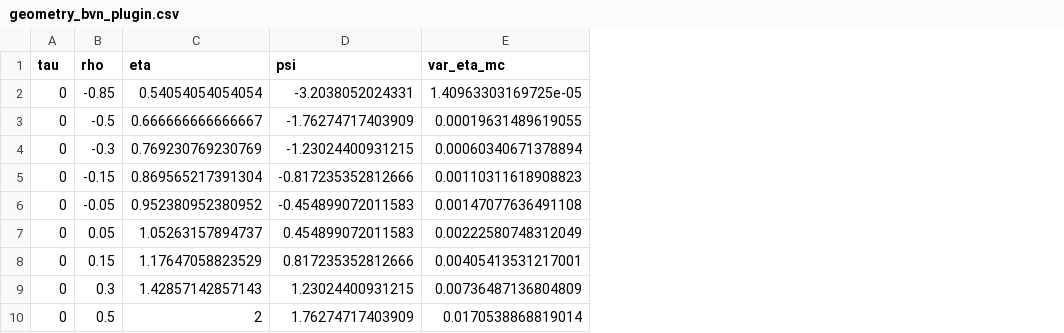
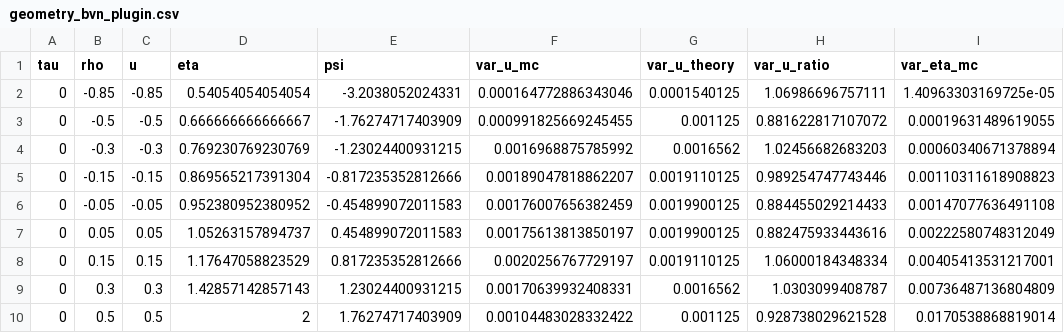
Before and after one commit to AroundInteger/pef-mathematics, a CSV file: scripts/outputs/geometry_bvn_plugin.csv, drawn as a sheet; only a part is shown; the diff names each change by its address in the sheet, - before the commit and + after, or states it on an @@ line.

```diff
--- a/scripts/outputs/geometry_bvn_plugin.csv
+++ b/scripts/outputs/geometry_bvn_plugin.csv
+column C (u), rows 2-10: -0.85 | -0.5 | -0.3 | -0.15 | -0.05 | 0.05 | 0.15 | 0.3 | 0.5
+column F (var_u_mc), rows 2-10: 0.000164772886343046 | 0.000991825669245455 | 0.0016968875785992 | 0.00189047818862207 | 0.00176007656382459 | 0.00175613813850197 | 0.0020256767729197 | 0.00170639932408331 | 0.00104483028332422
+column G (var_u_theory), rows 2-10: 0.0001540125 | 0.001125 | 0.0016562 | 0.0019110125 | 0.0019900125 | 0.0019900125 | 0.0019110125 | 0.0016562 | 0.001125
+column H (var_u_ratio), rows 2-10: 1.06986696757111 | 0.881622817107072 | 1.02456682683203 | 0.989254747743446 | 0.884455029214433 | 0.882475933443616 | 1.06000184348334 | 1.0303099408787 | 0.928738029621528
```
Also changed, not shown: scripts/outputs/involution_equivariance_check.csv, validation_inputs/kappa_symmetry_audit.csv, 41 other files.
